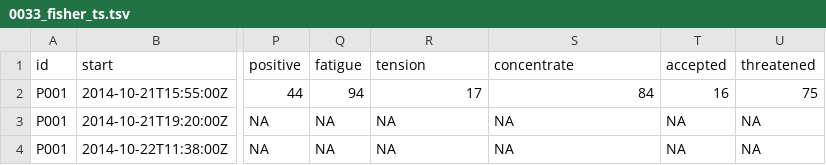
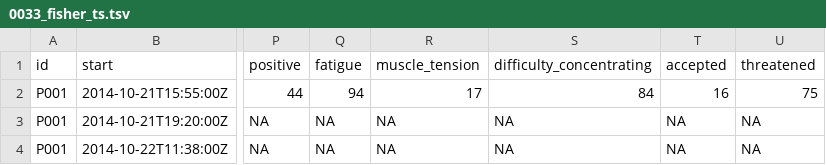
Before and after one commit to openesm-project/openesm-cleaning, a TSV file: data/clean/0033_fisher_ts.tsv, drawn as a sheet; only a part is shown, gaps mark what is left out; the diff names each change by its address in the sheet, - before the commit and + after, or states it on an @@ line.

```diff
--- a/data/clean/0033_fisher_ts.tsv
+++ b/data/clean/0033_fisher_ts.tsv
-R1: tension
+R1: muscle_tension
-S1: concentrate
+S1: difficulty_concentrating
```
Also changed, not shown: data/clean/0034_reeves_ts.tsv, data/clean/0061_merolla_ts.tsv, 3 other files.
